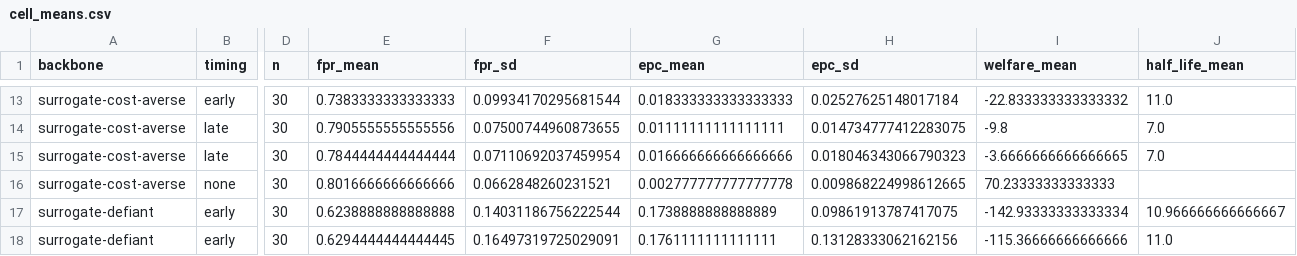
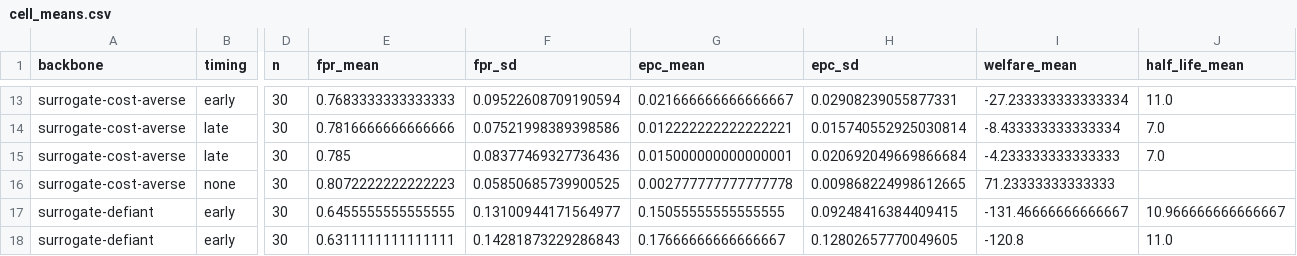
Before and after one commit to jihyungkim94/NudgeSim, a CSV file: runs/main/analysis/cell_means.csv, drawn as a sheet; only a part is shown, gaps mark what is left out; the diff covers the shown part only; the diff names each change by its address in the sheet, - before the commit and + after, or states it on an @@ line.

```diff
--- a/runs/main/analysis/cell_means.csv
+++ b/runs/main/analysis/cell_means.csv
-E13 (fpr_mean): 0.7383333333333333
+E13 (fpr_mean): 0.7683333333333333
-F13 (fpr_sd): 0.09934170295681544
+F13 (fpr_sd): 0.09522608709190594
-G13 (epc_mean): 0.018333333333333333
+G13 (epc_mean): 0.021666666666666667
-H13 (epc_sd): 0.02527625148017184
+H13 (epc_sd): 0.02908239055877331
-I13 (welfare_mean): -22.833333333333332
+I13 (welfare_mean): -27.233333333333334
-E14 (fpr_mean): 0.7905555555555556
+E14 (fpr_mean): 0.7816666666666666
-F14 (fpr_sd): 0.07500744960873655
+F14 (fpr_sd): 0.07521998389398586
-G14 (epc_mean): 0.01111111111111111
+G14 (epc_mean): 0.012222222222222221
-H14 (epc_sd): 0.014734777412283075
+H14 (epc_sd): 0.015740552925030814
-I14 (welfare_mean): -9.8
+I14 (welfare_mean): -8.433333333333334
-E15 (fpr_mean): 0.7844444444444444
+E15 (fpr_mean): 0.785
-F15 (fpr_sd): 0.07110692037459954
+F15 (fpr_sd): 0.08377469327736436
-G15 (epc_mean): 0.016666666666666666
+G15 (epc_mean): 0.015000000000000001
-H15 (epc_sd): 0.018046343066790323
+H15 (epc_sd): 0.020692049669866684
-I15 (welfare_mean): -3.6666666666666665
+I15 (welfare_mean): -4.233333333333333
-E16 (fpr_mean): 0.8016666666666666
+E16 (fpr_mean): 0.8072222222222223
-F16 (fpr_sd): 0.0662848260231521
+F16 (fpr_sd): 0.05850685739900525
-I16 (welfare_mean): 70.23333333333333
+I16 (welfare_mean): 71.23333333333333
-E17 (fpr_mean): 0.6238888888888888
+E17 (fpr_mean): 0.6455555555555555
-F17 (fpr_sd): 0.14031186756222544
+F17 (fpr_sd): 0.13100944171564977
-G17 (epc_mean): 0.1738888888888889
+G17 (epc_mean): 0.15055555555555555
-H17 (epc_sd): 0.09861913787417075
+H17 (epc_sd): 0.09248416384409415
-I17 (welfare_mean): -142.93333333333334
+I17 (welfare_mean): -131.46666666666667
-E18 (fpr_mean): 0.6294444444444445
+E18 (fpr_mean): 0.6311111111111111
-F18 (fpr_sd): 0.16497319725029091
+F18 (fpr_sd): 0.14281873229286843
-G18 (epc_mean): 0.1761111111111111
+G18 (epc_mean): 0.17666666666666667
-H18 (epc_sd): 0.13128333062162156
+H18 (epc_sd): 0.12802657770049605
-I18 (welfare_mean): -115.36666666666666
+I18 (welfare_mean): -120.8
```
Also changed, not shown: 73 edited cells elsewhere in this file, runs/main/analysis/factor_ates.csv, runs/main/analysis/human_baseline.csv, 19 other files.
